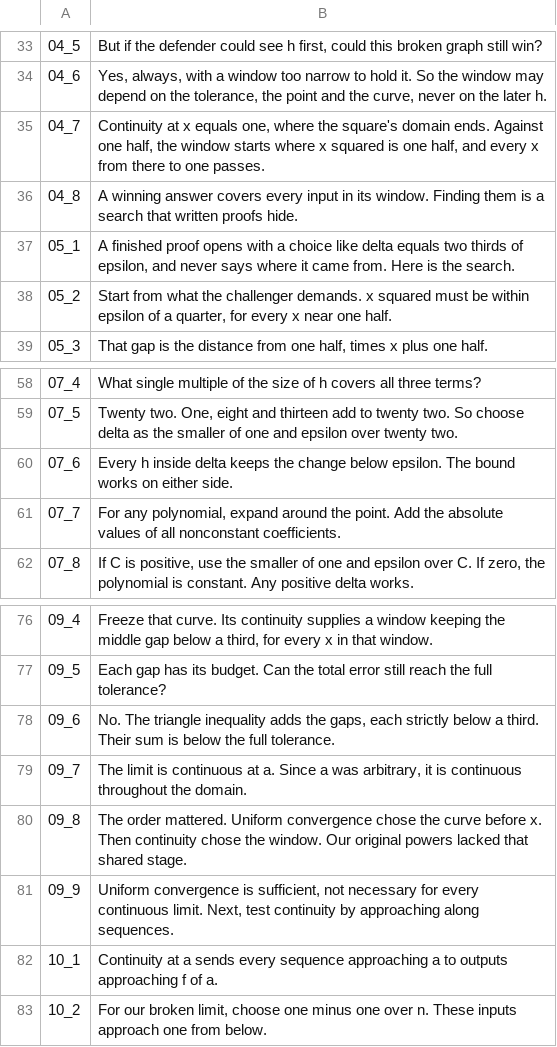
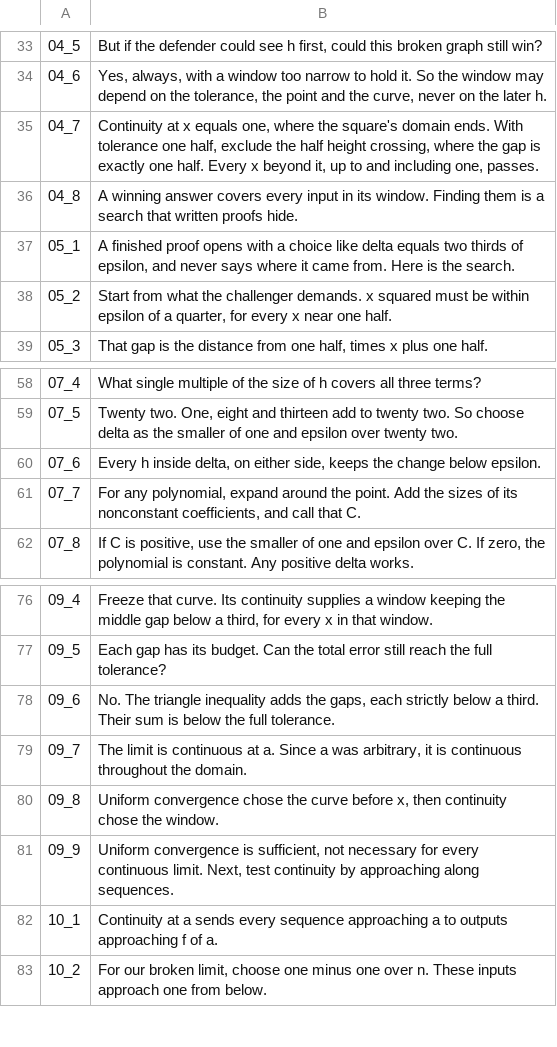
Before and after one commit to Dicklesworthstone/jeffs_math_explainer_videos, a TSV file: explainer_corpus/epsilon_delta/script.tsv, drawn as a sheet; only a part is shown, gaps mark what is left out; the diff covers the shown part only.

Commit message:
explainer(epsilon-delta): hold each card until it is read, and state the open-set preimage
Chapters 07 through 12 keep their groupings. Each narration unit ends on its question. Cards and labels stay up until they are read, counted once from the completed fade, at the same characters-per-second wait the other explainers use. Chapter 12's existence card keeps at least the nine seconds it already stood. The wait on 11_7 is anchored at that card's fade.

The storyboard states the open-set facts those chapters draw. Open means every point has a little interval around it inside the set. Continuity says every open output set has an open preimage. A jump fails because the preimage starts at zero while every interval around zero holds negative inputs. On a closed real interval, completeness supplies the missing point and continuity makes its function value zero. Chapter 10's square-root plot keeps the widest window, which quarters as the tolerance halves, and holds that window from the completed fade.

The touched scenes are the challenge game, completeness, draw, the error bridge, fixed-or-moving, the polynomial bound, preimages, and sequences, plus facts and main. The README, the storyboard, the narration units, the oracle, and the script move with them. No new chapter module was added.

narration_lab and .beads/policy.yaml stayed out. This sweep did not render or publish.

```diff
--- a/explainer_corpus/epsilon_delta/script.tsv
+++ b/explainer_corpus/epsilon_delta/script.tsv
@@ -34,3 +34,3 @@
 04_6	Yes, always, with a window too narrow to hold it. So the window may depend on the tolerance, the point and the curve, never on the later h.
-04_7	Continuity at x equals one, where the square's domain ends. Against one half, the window starts where x squared is one half, and every x from there to one passes.
+04_7	Continuity at x equals one, where the square's domain ends. With tolerance one half, exclude the half height crossing, where the gap is exactly one half. Every x beyond it, up to and including one, passes.
 04_8	A winning answer covers every input in its window. Finding them is a search that written proofs hide.
@@ -59,4 +59,4 @@
 07_5	Twenty two. One, eight and thirteen add to twenty two. So choose delta as the smaller of one and epsilon over twenty two.
-07_6	Every h inside delta keeps the change below epsilon. The bound works on either side.
-07_7	For any polynomial, expand around the point. Add the absolute values of all nonconstant coefficients.
+07_6	Every h inside delta, on either side, keeps the change below epsilon.
+07_7	For any polynomial, expand around the point. Add the sizes of its nonconstant coefficients, and call that C.
 07_8	If C is positive, use the smaller of one and epsilon over C. If zero, the polynomial is constant. Any positive delta works.
@@ -79,3 +79,3 @@
 09_7	The limit is continuous at a. Since a was arbitrary, it is continuous throughout the domain.
-09_8	The order mattered. Uniform convergence chose the curve before x. Then continuity chose the window. Our original powers lacked that shared stage.
+09_8	Uniform convergence chose the curve before x, then continuity chose the window.
 09_9	Uniform convergence is sufficient, not necessary for every continuous limit. Next, test continuity by approaching along sequences.
```
Also changed, not shown: 2 removed rows and 15 edited cells elsewhere in this file, 14 other files.
